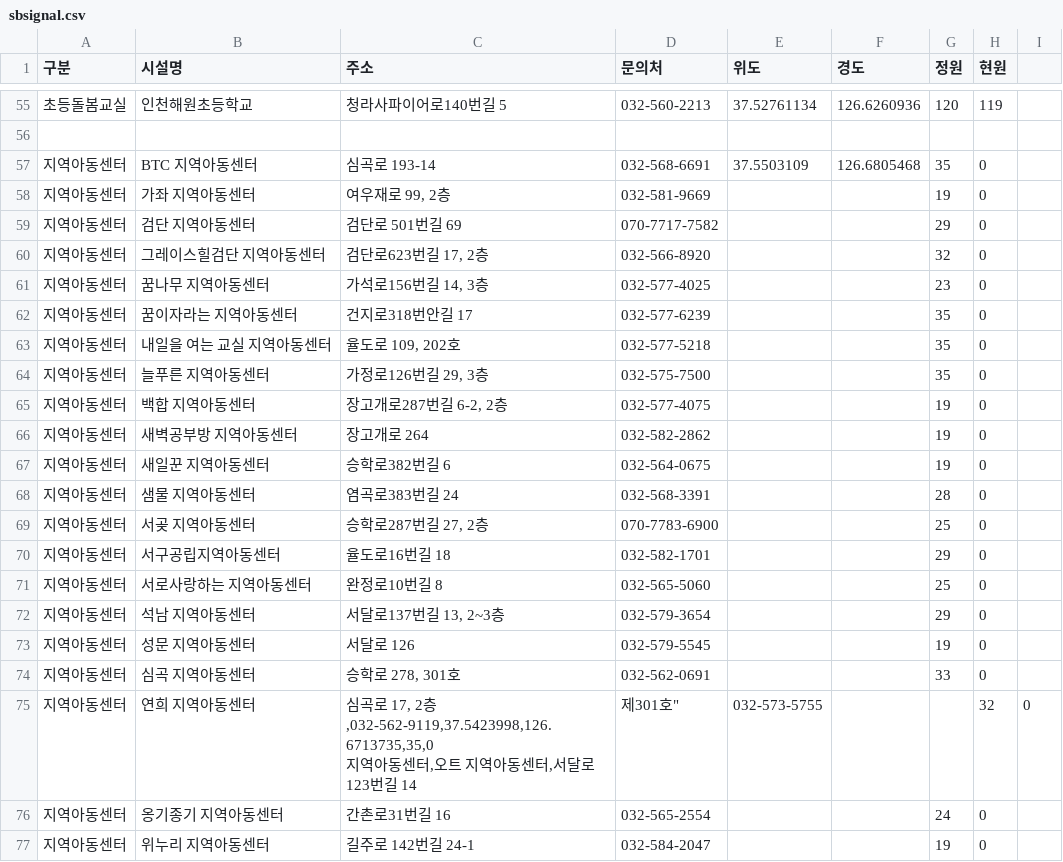
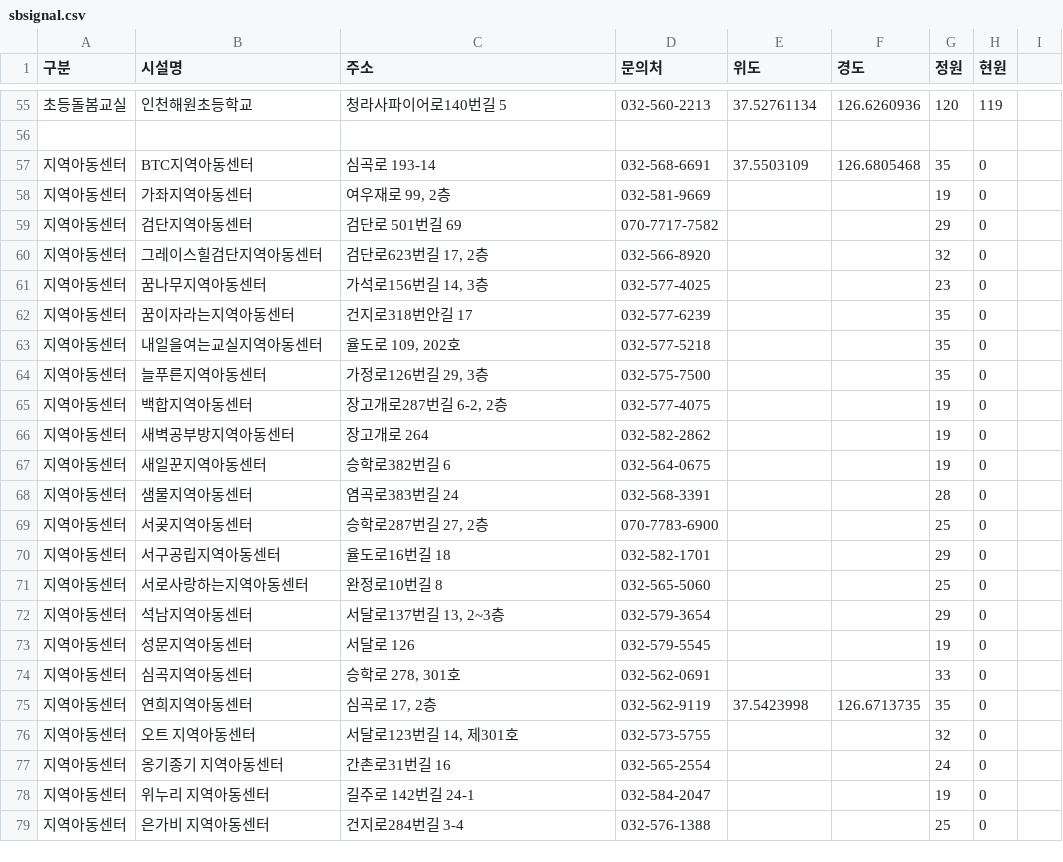
Before and after one commit to lih0606/signal, a CSV file: sbsignal.csv, drawn as a sheet; only a part is shown, gaps mark what is left out; the shorter side is filled out with more unchanged rows.

Commit message:
Update sbsignal.csv

```diff
--- a/sbsignal.csv
+++ b/sbsignal.csv
@@ -56,22 +56,22 @@
 
-지역아동센터,BTC 지역아동센터,심곡로 193-14,032-568-6691,37.5503109,126.6805468,35,0
-지역아동센터,가좌 지역아동센터,"여우재로 99, 2층",032-581-9669,,,19,0
-지역아동센터,검단 지역아동센터,검단로 501번길 69,070-7717-7582,,,29,0
-지역아동센터,그레이스힐검단 지역아동센터,"검단로623번길 17, 2층",032-566-8920,,,32,0
-지역아동센터,꿈나무 지역아동센터,"가석로156번길 14, 3층",032-577-4025,,,23,0
-지역아동센터,꿈이자라는 지역아동센터,건지로318번안길 17,032-577-6239,,,35,0
-지역아동센터,내일을 여는 교실 지역아동센터,"율도로 109, 202호",032-577-5218,,,35,0
-지역아동센터,늘푸른 지역아동센터,"가정로126번길 29, 3층",032-575-7500,,,35,0
-지역아동센터,백합 지역아동센터,"장고개로287번길 6-2, 2층",032-577-4075,,,19,0
-지역아동센터,새벽공부방 지역아동센터,장고개로 264,032-582-2862,,,19,0
-지역아동센터,새일꾼 지역아동센터,승학로382번길 6,032-564-0675,,,19,0
-지역아동센터,샘물 지역아동센터,염곡로383번길 24,032-568-3391,,,28,0
-지역아동센터,서곶 지역아동센터,"승학로287번길 27, 2층",070-7783-6900,,,25,0
+지역아동센터,BTC지역아동센터,심곡로 193-14,032-568-6691,37.5503109,126.6805468,35,0
+지역아동센터,가좌지역아동센터,"여우재로 99, 2층",032-581-9669,,,19,0
+지역아동센터,검단지역아동센터,검단로 501번길 69,070-7717-7582,,,29,0
+지역아동센터,그레이스힐검단지역아동센터,"검단로623번길 17, 2층",032-566-8920,,,32,0
+지역아동센터,꿈나무지역아동센터,"가석로156번길 14, 3층",032-577-4025,,,23,0
+지역아동센터,꿈이자라는지역아동센터,건지로318번안길 17,032-577-6239,,,35,0
+지역아동센터,내일을여는교실지역아동센터,"율도로 109, 202호",032-577-5218,,,35,0
+지역아동센터,늘푸른지역아동센터,"가정로126번길 29, 3층",032-575-7500,,,35,0
+지역아동센터,백합지역아동센터,"장고개로287번길 6-2, 2층",032-577-4075,,,19,0
+지역아동센터,새벽공부방지역아동센터,장고개로 264,032-582-2862,,,19,0
+지역아동센터,새일꾼지역아동센터,승학로382번길 6,032-564-0675,,,19,0
+지역아동센터,샘물지역아동센터,염곡로383번길 24,032-568-3391,,,28,0
+지역아동센터,서곶지역아동센터,"승학로287번길 27, 2층",070-7783-6900,,,25,0
 지역아동센터,서구공립지역아동센터,율도로16번길 18,032-582-1701,,,29,0
-지역아동센터,서로사랑하는 지역아동센터,완정로10번길 8,032-565-5060,,,25,0
-지역아동센터,석남 지역아동센터,"서달로137번길 13, 2~3층",032-579-3654,,,29,0
-지역아동센터,성문 지역아동센터,서달로 126,032-579-5545,,,19,0
-지역아동센터,심곡 지역아동센터,"승학로 278, 301호",032-562-0691,,,33,0
-지역아동센터,연희 지역아동센터,"심곡로 17, 2층,032-562-9119,37.5423998,126.6713735,35,0
-지역아동센터,오트 지역아동센터,"서달로123번길 14, 제301호",032-573-5755,,,32,0
+지역아동센터,서로사랑하는지역아동센터,완정로10번길 8,032-565-5060,,,25,0
+지역아동센터,석남지역아동센터,"서달로137번길 13, 2~3층",032-579-3654,,,29,0
+지역아동센터,성문지역아동센터,서달로 126,032-579-5545,,,19,0
+지역아동센터,심곡지역아동센터,"승학로 278, 301호",032-562-0691,,,33,0
+지역아동센터,연희지역아동센터,"심곡로 17, 2층",032-562-9119,37.5423998,126.6713735,35,0
+지역아동센터,오트 지역아동센터,"서달로123번길 14, 제301호",032-573-5755,,,32,0
 지역아동센터,옹기종기 지역아동센터,간촌로31번길 16,032-565-2554,,,24,0
```
